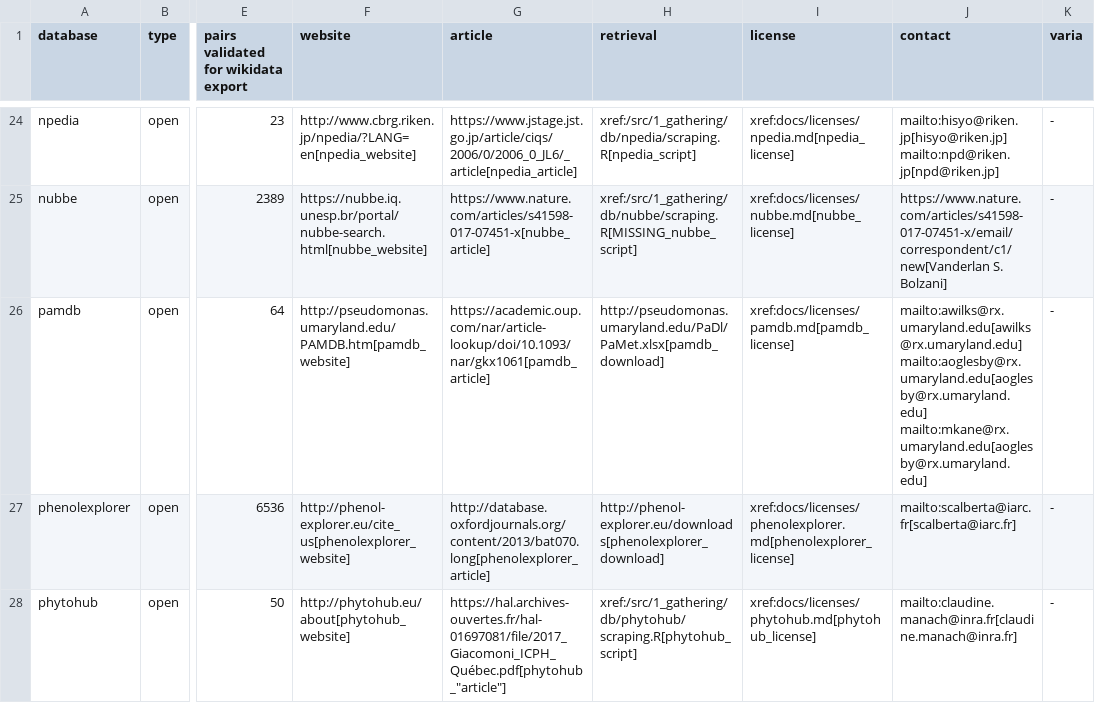
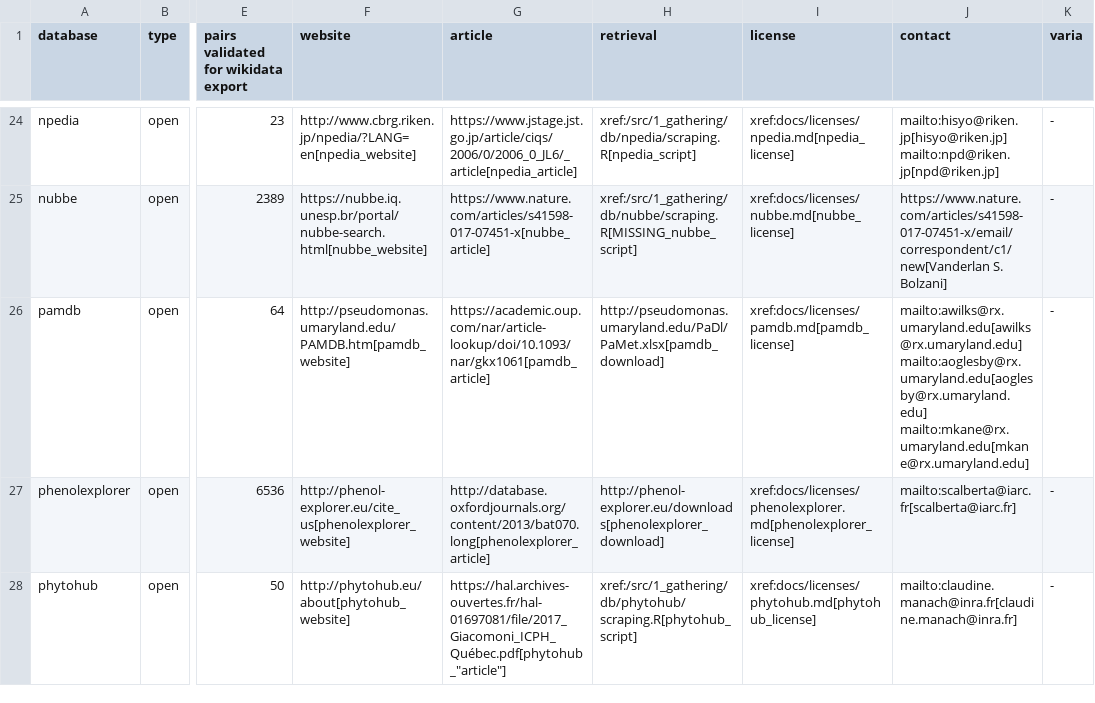
Before and after one commit to lotusnprod/lotus-processor, a CSV file: docs/dataset.csv, drawn as a sheet; only a part is shown, gaps mark what is left out; the diff names each change by its address in the sheet, - before the commit and + after, or states it on an @@ line.

Commit message:
fix

```diff
--- a/docs/dataset.csv
+++ b/docs/dataset.csv
-J26 (contact): mailto:awilks@rx.umaryland.edu[awilks@rx.umaryland.edu] mailto:aoglesby@rx.umaryland.edu[aoglesby@rx.umaryland.edu] mailto:mkane@rx.umaryland.edu[aoglesby@rx.umaryland.edu]
+J26 (contact): mailto:awilks@rx.umaryland.edu[awilks@rx.umaryland.edu] mailto:aoglesby@rx.umaryland.edu[aoglesby@rx.umaryland.edu] mailto:mkane@rx.umaryland.edu[mkane@rx.umaryland.edu]
```
